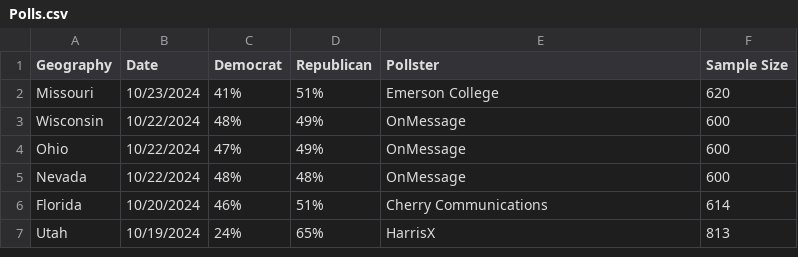
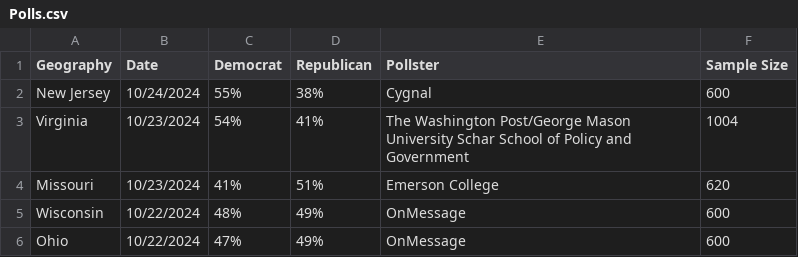
Before and after one commit to jkappelmeier/Senate-Model, a CSV file: Data/Polls.csv, drawn as a sheet; only a part is shown; the shorter side is filled out with more unchanged rows.

Commit message:
New Polls and Fundamentals Modifications

```diff
--- a/Data/Polls.csv
+++ b/Data/Polls.csv
@@ -1,2 +1,4 @@
 Geography,Date,Democrat,Republican,Pollster,Sample Size
+New Jersey,10/24/2024,55%,38%,Cygnal,600
+Virginia,10/23/2024,54%,41%,The Washington Post/George Mason University Schar School of Policy and Government,1004
 Missouri,10/23/2024,41%,51%,Emerson College,620
```
Also changed, not shown: Data/StateFundamentals.csv, 4 other files.
